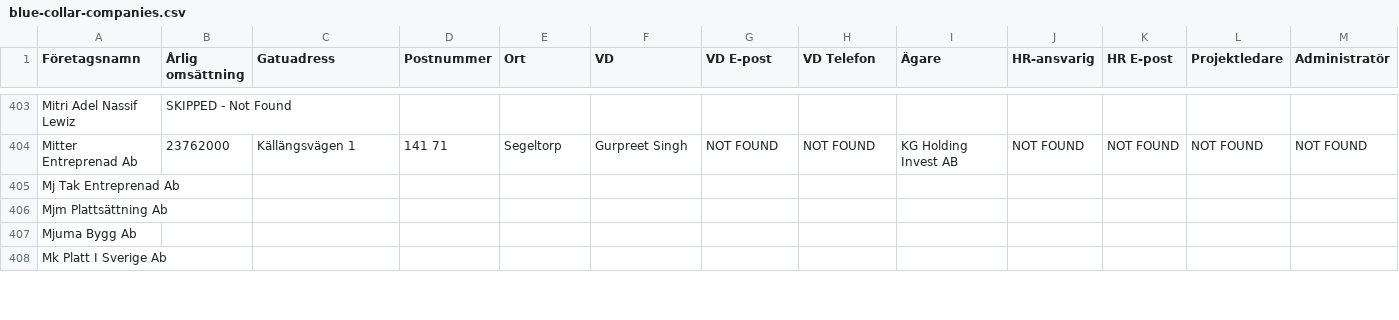
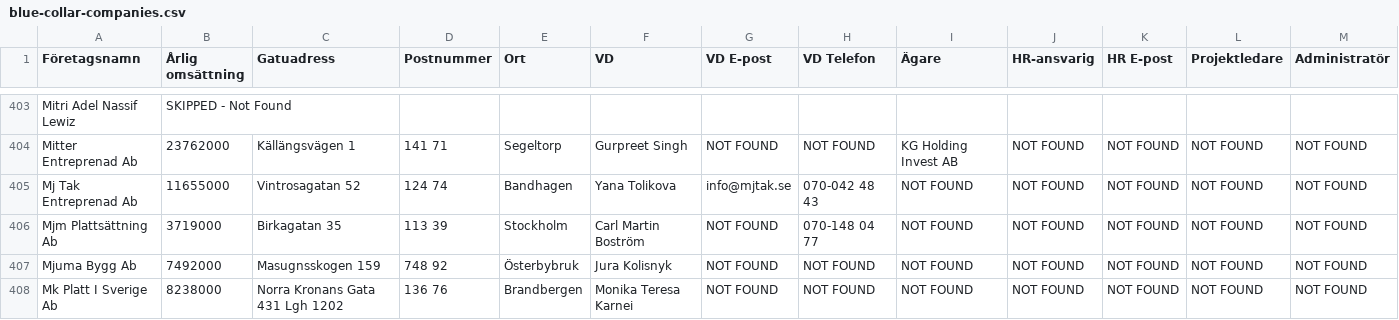
Before and after one commit to fellanH/ett-smart, a CSV file: marketing/weaver-5/blue-collar-companies.csv, drawn as a sheet; only a part is shown, gaps mark what is left out; the diff covers the shown part only; the diff names each change by its address in the sheet, - before the commit and + after, or states it on an @@ line.

Commit message:
Processed companies rows 405-409 (batch of 5)

```diff
--- a/marketing/weaver-5/blue-collar-companies.csv
+++ b/marketing/weaver-5/blue-collar-companies.csv
-B405 (Årlig omsättning): (empty)
+B405 (Årlig omsättning): 11655000
-C405 (Gatuadress): (empty)
+C405 (Gatuadress): Vintrosagatan 52
-D405 (Postnummer): (empty)
+D405 (Postnummer): 124 74
-E405 (Ort): (empty)
+E405 (Ort): Bandhagen
-F405 (VD): (empty)
+F405 (VD): Yana Tolikova
-G405 (VD E-post): (empty)
+G405 (VD E-post): info@mjtak.se
-H405 (VD Telefon): (empty)
+H405 (VD Telefon): 070-042 48 43
-I405:I408 (Ägare): (empty)
+I405:I408 (Ägare): NOT FOUND
-J405:J408 (HR-ansvarig): (empty)
+J405:J408 (HR-ansvarig): NOT FOUND
-K405:K408 (HR E-post): (empty)
+K405:K408 (HR E-post): NOT FOUND
-L405:L408 (Projektledare): (empty)
+L405:L408 (Projektledare): NOT FOUND
-M405:M408 (Administratör): (empty)
+M405:M408 (Administratör): NOT FOUND
-B406 (Årlig omsättning): (empty)
+B406 (Årlig omsättning): 3719000
-C406 (Gatuadress): (empty)
+C406 (Gatuadress): Birkagatan 35
-D406 (Postnummer): (empty)
+D406 (Postnummer): 113 39
-E406 (Ort): (empty)
+E406 (Ort): Stockholm
-F406 (VD): (empty)
+F406 (VD): Carl Martin Boström
-G406:G408 (VD E-post): (empty)
+G406:G408 (VD E-post): NOT FOUND
-H406 (VD Telefon): (empty)
+H406 (VD Telefon): 070-148 04 77
-B407 (Årlig omsättning): (empty)
+B407 (Årlig omsättning): 7492000
-C407 (Gatuadress): (empty)
+C407 (Gatuadress): Masugnsskogen 159
-D407 (Postnummer): (empty)
+D407 (Postnummer): 748 92
-E407 (Ort): (empty)
+E407 (Ort): Österbybruk
-F407 (VD): (empty)
+F407 (VD): Jura Kolisnyk
-H407:H408 (VD Telefon): (empty)
+H407:H408 (VD Telefon): NOT FOUND
-B408 (Årlig omsättning): (empty)
+B408 (Årlig omsättning): 8238000
-C408 (Gatuadress): (empty)
+C408 (Gatuadress): Norra Kronans Gata 431 Lgh 1202
-D408 (Postnummer): (empty)
+D408 (Postnummer): 136 76
-E408 (Ort): (empty)
+E408 (Ort): Brandbergen
-F408 (VD): (empty)
+F408 (VD): Monika Teresa Karnei
```
Also changed, not shown: 22 edited cells elsewhere in this file.
